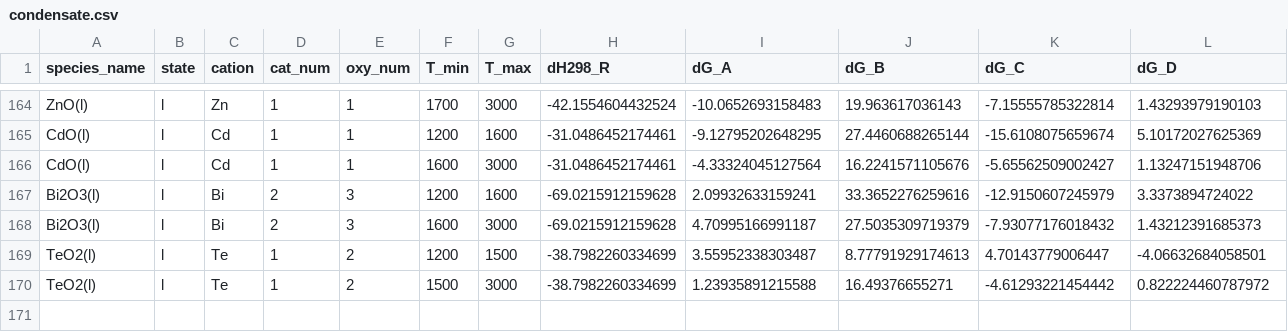
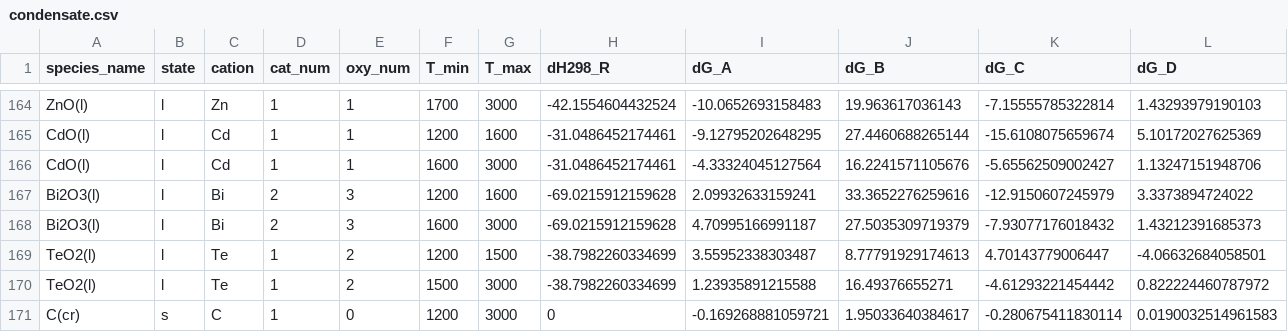
Before and after one commit to simonrowland/openimcc, a CSV file: src/openimcc/data/gas/condensate.csv, drawn as a sheet; only a part is shown, gaps mark what is left out; rows hold the shown columns only; the diff names each change by its address in the sheet, - before the commit and + after, or states it on an @@ line.

```diff
--- a/src/openimcc/data/gas/condensate.csv
+++ b/src/openimcc/data/gas/condensate.csv
+row 171: C(cr) | s | C | 1 | 0 | 1200 | 3000 | 0 | -0.169268881059721 | 1.95033640384617 | -0.280675411830114 | 0.0190032514961583
```
Also changed, not shown: src/openimcc/data/gas/gas-shomate.csv, 9 other files.
